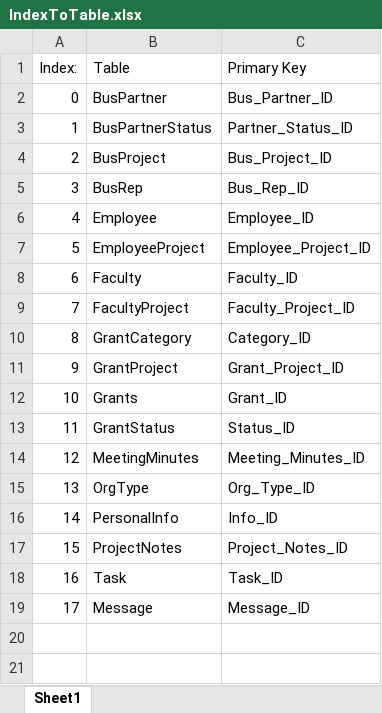
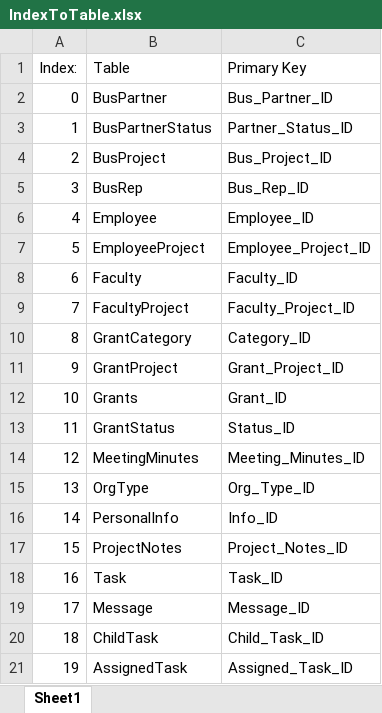
Before and after one commit to TheLandStander/CapstoneProject, an Excel workbook: database/Additional Info/IndexToTable.xlsx, sheet Sheet1, drawn as a sheet; values as stored, in another font and other column widths than the file's, no borders; the diff names each change by its address in the sheet, - before the commit and + after, or states it on an @@ line.

```diff
--- a/database/Additional Info/IndexToTable.xlsx (sheet Sheet1)
+++ b/database/Additional Info/IndexToTable.xlsx (sheet Sheet1)
+row 20: 18 | ChildTask | Child_Task_ID
+row 21: 19 | AssignedTask | Assigned_Task_ID
```
Also changed, not shown: 24 other files.
